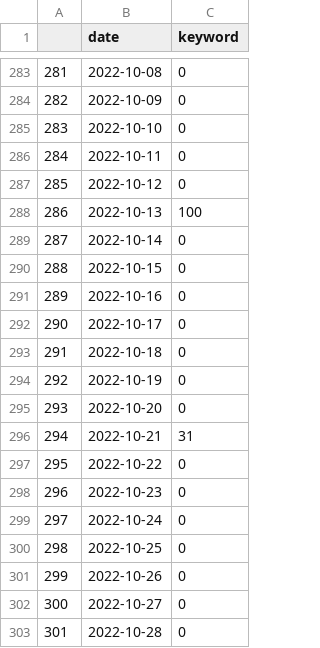
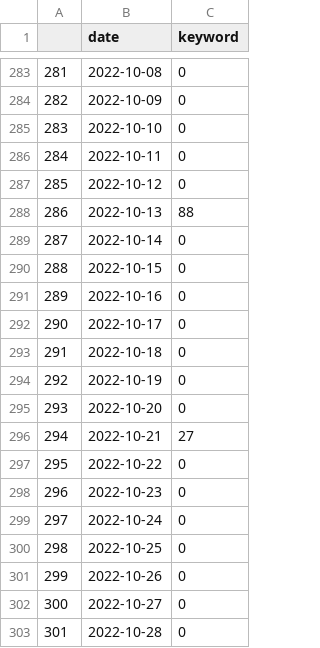
Before and after one commit to pleabargain/PyTrends, a CSV file: Intercontinental Phuket_2022_11_12.csv, drawn as a sheet; only a part is shown, gaps mark what is left out; the diff covers the shown part only.

```diff
--- a/Intercontinental Phuket_2022_11_12.csv
+++ b/Intercontinental Phuket_2022_11_12.csv
@@ -287,3 +287,3 @@
 285,2022-10-12,0
-286,2022-10-13,100
+286,2022-10-13,88
 287,2022-10-14,0
@@ -295,3 +295,3 @@
 293,2022-10-20,0
-294,2022-10-21,31
+294,2022-10-21,27
 295,2022-10-22,0
```
Also changed, not shown: 11 edited cells elsewhere in this file, 4 other files.
